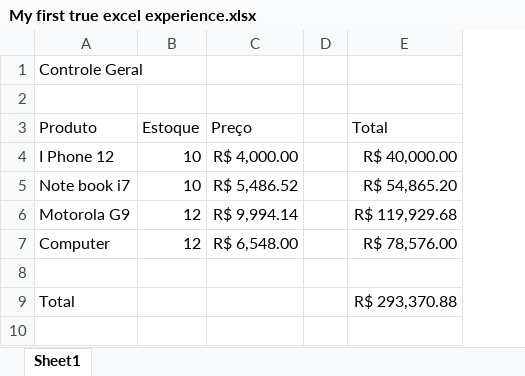
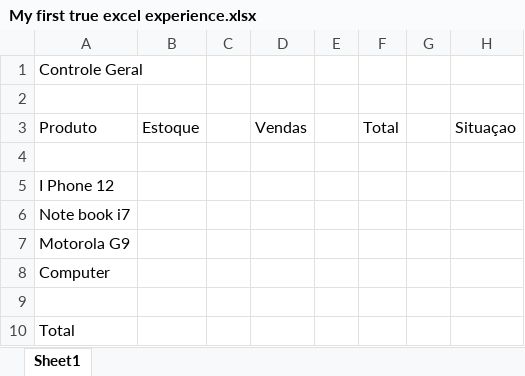
Before and after one commit to Alefex/Excel_projects, an Excel workbook: My first true excel experience.xlsx, sheet Sheet1, drawn as a sheet; values as stored, in another font and other column widths than the file's, no borders; removed rows and columns are numbered as before the commit, all else as after; the diff names each change by its address in the sheet, - before the commit and + after, or states it on an @@ line.

```diff
--- a/My first true excel experience.xlsx (sheet Sheet1)
+++ b/My first true excel experience.xlsx (sheet Sheet1)
-column C, rows 3-7: Preço | R$ 4,000.00 | R$ 5,486.52 | R$ 9,994.14 | R$ 6,548.00
-column E, rows 3-9: Total | R$ 40,000.00 | R$ 54,865.20 | R$ 119,929.68 | R$ 78,576.00 |  | R$ 293,370.88
+column D, row 3: Vendas
+column E, empty
+column F, row 3: Total
+column G, empty
+column H, row 3: Situaçao
+row 4: (empty)
-B5:B6: 10
+B5:B6: (empty)
-B7:B8: 12
+B7:B8: (empty)
```
Also changed, not shown: Funcao_SE_Aninhada.xlsx, 1 other file.
